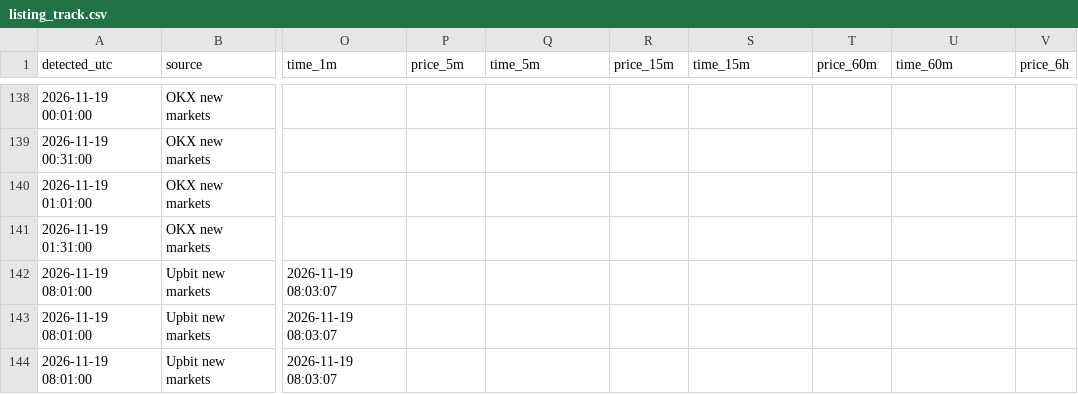
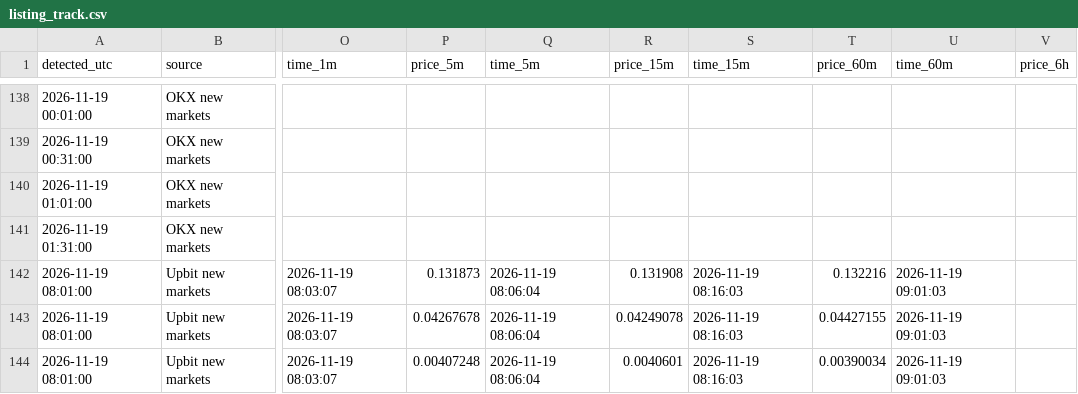
Before and after one commit to Asayed36/trading-bot, a CSV file: data/news-listings/listing_track.csv, drawn as a sheet; only a part is shown, gaps mark what is left out; the diff names each change by its address in the sheet, - before the commit and + after, or states it on an @@ line.

```diff
--- a/data/news-listings/listing_track.csv
+++ b/data/news-listings/listing_track.csv
-P142 (price_5m): (empty)
+P142 (price_5m): 0.131873
-Q142:Q144 (time_5m): (empty)
+Q142:Q144 (time_5m): 2026-11-19 08:06:04
-R142 (price_15m): (empty)
+R142 (price_15m): 0.131908
-S142:S144 (time_15m): (empty)
+S142:S144 (time_15m): 2026-11-19 08:16:03
-T142 (price_60m): (empty)
+T142 (price_60m): 0.132216
-U142:U144 (time_60m): (empty)
+U142:U144 (time_60m): 2026-11-19 09:01:03
-P143 (price_5m): (empty)
+P143 (price_5m): 0.04267678
-R143 (price_15m): (empty)
+R143 (price_15m): 0.04249078
-T143 (price_60m): (empty)
+T143 (price_60m): 0.04427155
-P144 (price_5m): (empty)
+P144 (price_5m): 0.00407248
-R144 (price_15m): (empty)
+R144 (price_15m): 0.0040601
-T144 (price_60m): (empty)
+T144 (price_60m): 0.00390034
```
Also changed, not shown: data/launch/launches.csv, data/market/prices-2026-11-19.csv, 16 other files.
